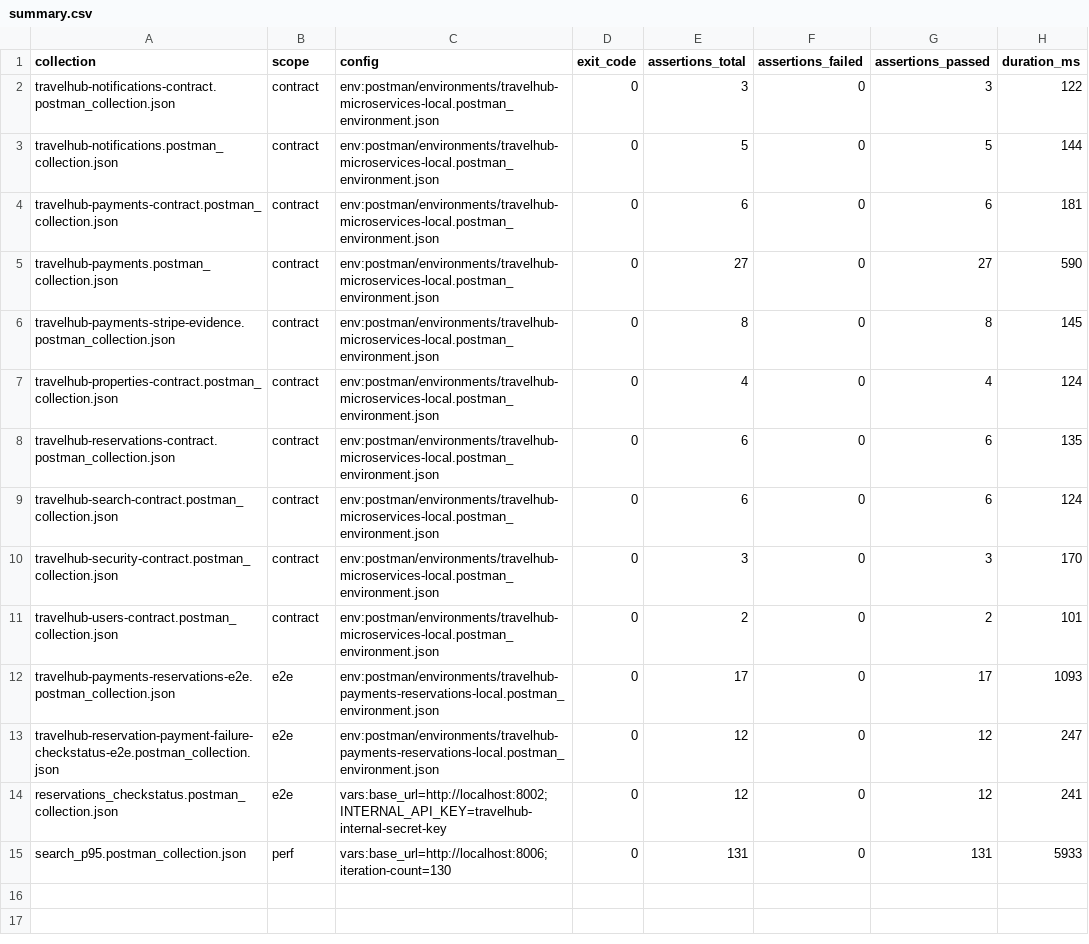
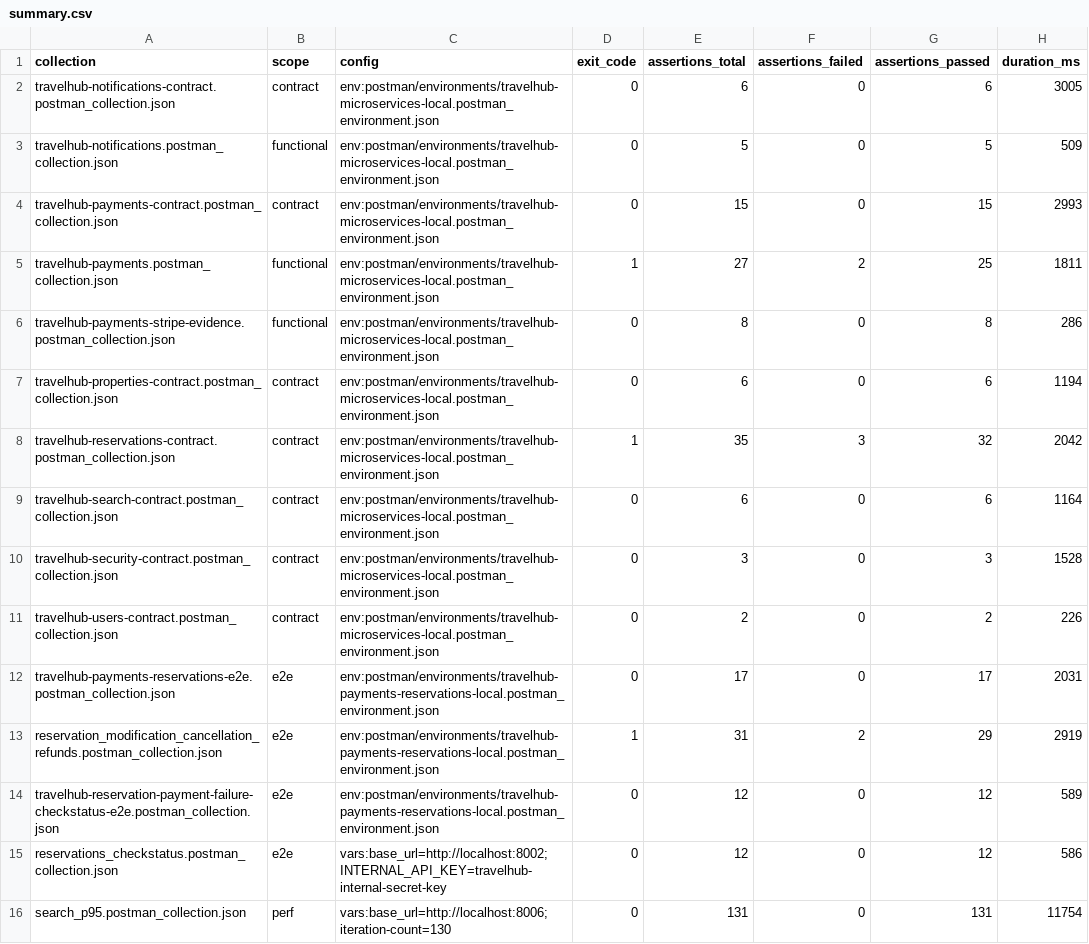
Before and after one commit to jd-sant/travelhub_miso_api, a CSV file: postman/reports/latest-newman-run/summary.csv, drawn as a sheet; addresses are those after the commit; the diff names each change by its address in the sheet, - before the commit and + after, or states it on an @@ line.

Commit message:
test: actualizar suites postman y evidencias sprint2

```diff
--- a/postman/reports/latest-newman-run/summary.csv
+++ b/postman/reports/latest-newman-run/summary.csv
-E2 (assertions_total): 3
+E2 (assertions_total): 6
-G2 (assertions_passed): 3
+G2 (assertions_passed): 6
-H2 (duration_ms): 122
+H2 (duration_ms): 3005
-B3 (scope): contract
+B3 (scope): functional
-H3 (duration_ms): 144
+H3 (duration_ms): 509
-E4 (assertions_total): 6
+E4 (assertions_total): 15
-G4 (assertions_passed): 6
+G4 (assertions_passed): 15
-H4 (duration_ms): 181
+H4 (duration_ms): 2993
-B5:B6 (scope): contract
+B5:B6 (scope): functional
-D5 (exit_code): 0
+D5 (exit_code): 1
-F5 (assertions_failed): 0
+F5 (assertions_failed): 2
-G5 (assertions_passed): 27
+G5 (assertions_passed): 25
-H5 (duration_ms): 590
+H5 (duration_ms): 1811
-H6 (duration_ms): 145
+H6 (duration_ms): 286
-E7 (assertions_total): 4
+E7 (assertions_total): 6
-G7 (assertions_passed): 4
+G7 (assertions_passed): 6
-H7 (duration_ms): 124
+H7 (duration_ms): 1194
-D8 (exit_code): 0
+D8 (exit_code): 1
-E8 (assertions_total): 6
+E8 (assertions_total): 35
-F8 (assertions_failed): 0
+F8 (assertions_failed): 3
-G8 (assertions_passed): 6
+G8 (assertions_passed): 32
-H8 (duration_ms): 135
+H8 (duration_ms): 2042
-H9 (duration_ms): 124
+H9 (duration_ms): 1164
-H10 (duration_ms): 170
+H10 (duration_ms): 1528
-H11 (duration_ms): 101
+H11 (duration_ms): 226
-H12 (duration_ms): 1093
+H12 (duration_ms): 2031
+row 13: reservation_modification_cancellation_refunds.postman_collection.json | e2e | env:postman/environments/travelhub-payments-reservations-local.postman_environment.json | 1 | 31 | 2 | 29 | 2919
-H14 (duration_ms): 247
+H14 (duration_ms): 589
-H15 (duration_ms): 241
+H15 (duration_ms): 586
-H16 (duration_ms): 5933
+H16 (duration_ms): 11754
```
Also changed, not shown: 30 other files.
